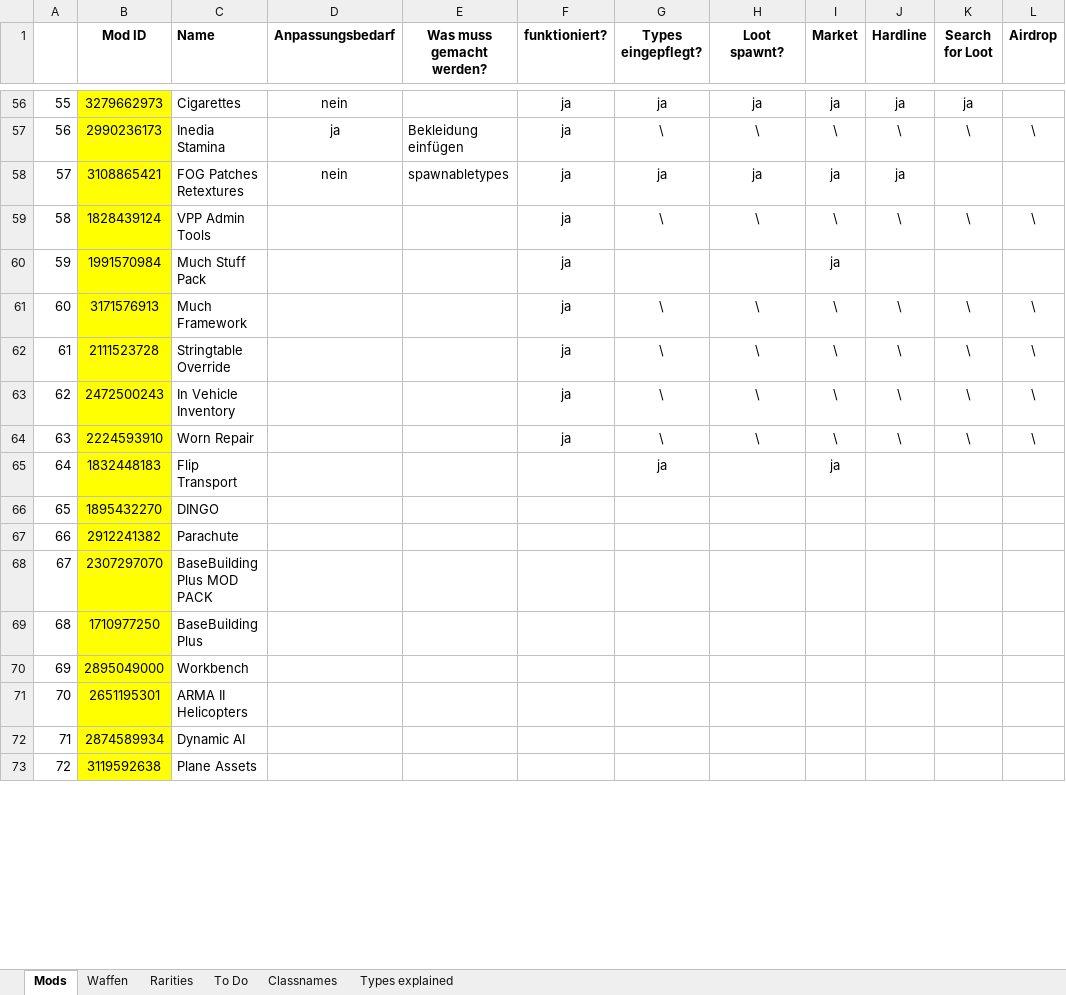
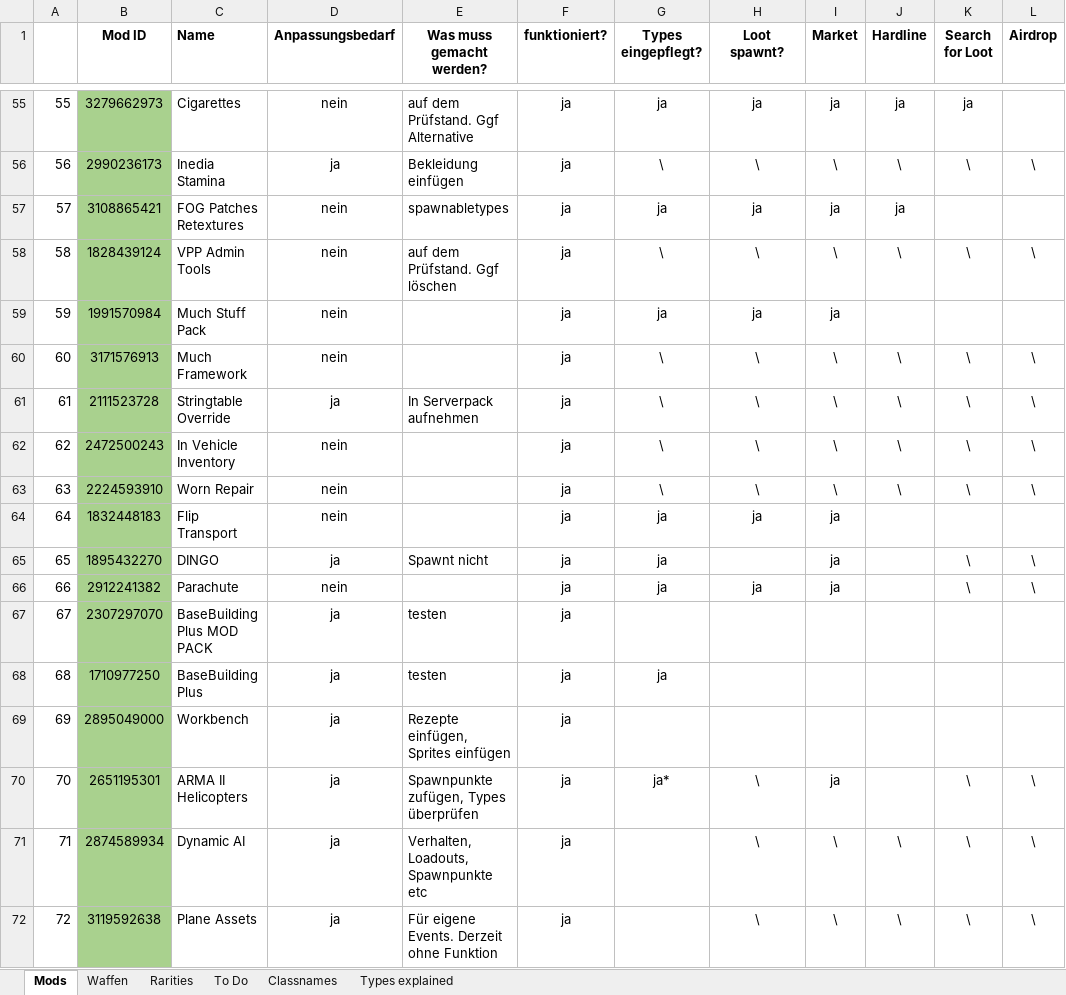
Before and after one commit to Skolmeister/Immersive-DayZ-Experience, an Excel workbook: ressources/DayZ Mods.xlsx, sheet Mods, drawn as a sheet; only a part is shown, gaps mark what is left out; values as stored, in another font and other column widths than the file's, no borders; addresses are those after the commit; the diff covers the shown part only; the diff names each change by its address in the sheet, - before the commit and + after, or states it on an @@ line.

```diff
--- a/ressources/DayZ Mods.xlsx (sheet Mods)
+++ b/ressources/DayZ Mods.xlsx (sheet Mods)
-B55:B72 fill: #FFFF00
+B55:B72 fill: #A9D18E
-E55 (Was muss gemacht werden?): (empty)
+E55 (Was muss gemacht werden?): auf dem Prüfstand. Ggf Alternative
-D58:D60 (Anpassungsbedarf): (empty)
+D58:D60 (Anpassungsbedarf): nein
-E58 (Was muss gemacht werden?): (empty)
+E58 (Was muss gemacht werden?): auf dem Prüfstand. Ggf löschen
-G59 (Types eingepflegt?): (empty)
+G59 (Types eingepflegt?): ja
-H59 (Loot spawnt?): (empty)
+H59 (Loot spawnt?): ja
-D61 (Anpassungsbedarf): (empty)
+D61 (Anpassungsbedarf): ja
-E61 (Was muss gemacht werden?): (empty)
+E61 (Was muss gemacht werden?): In Serverpack aufnehmen
-D62:D64 (Anpassungsbedarf): (empty)
+D62:D64 (Anpassungsbedarf): nein
-F64:F72 (funktioniert?): (empty)
+F64:F72 (funktioniert?): ja
-H64 (Loot spawnt?): (empty)
+H64 (Loot spawnt?): ja
-D65 (Anpassungsbedarf): (empty)
+D65 (Anpassungsbedarf): ja
-E65 (Was muss gemacht werden?): (empty)
+E65 (Was muss gemacht werden?): Spawnt nicht
-G65:G66 (Types eingepflegt?): (empty)
+G65:G66 (Types eingepflegt?): ja
-I65:I66 (Market): (empty)
+I65:I66 (Market): ja
-K65:K66 (Search for Loot): (empty)
+K65:K66 (Search for Loot): \
-L65:L66 (Airdrop): (empty)
+L65:L66 (Airdrop): \
-D66 (Anpassungsbedarf): (empty)
+D66 (Anpassungsbedarf): nein
-H66 (Loot spawnt?): (empty)
+H66 (Loot spawnt?): ja
-D67:D72 (Anpassungsbedarf): (empty)
+D67:D72 (Anpassungsbedarf): ja
-E67:E68 (Was muss gemacht werden?): (empty)
+E67:E68 (Was muss gemacht werden?): testen
-G68 (Types eingepflegt?): (empty)
+G68 (Types eingepflegt?): ja
-E69 (Was muss gemacht werden?): (empty)
+E69 (Was muss gemacht werden?): Rezepte einfügen, Sprites einfügen
-E70 (Was muss gemacht werden?): (empty)
+E70 (Was muss gemacht werden?): Spawnpunkte zufügen, Types überprüfen
-G70 (Types eingepflegt?): (empty)
+G70 (Types eingepflegt?): ja*
-H70:H72 (Loot spawnt?): (empty)
+H70:H72 (Loot spawnt?): \
-I70 (Market): (empty)
+I70 (Market): ja
-K70:K72 (Search for Loot): (empty)
+K70:K72 (Search for Loot): \
-L70:L72 (Airdrop): (empty)
+L70:L72 (Airdrop): \
-E71 (Was muss gemacht werden?): (empty)
+E71 (Was muss gemacht werden?): Verhalten, Loadouts, Spawnpunkte etc
-I71:I72 (Market): (empty)
+I71:I72 (Market): \
-J71:J72 (Hardline): (empty)
+J71:J72 (Hardline): \
-E72 (Was muss gemacht werden?): (empty)
+E72 (Was muss gemacht werden?): Für eigene Events. Derzeit ohne Funktion
```
Also changed, not shown: 3 added rows, 1 moved row, 22 edited cells and cell formats elsewhere in this sheet.
